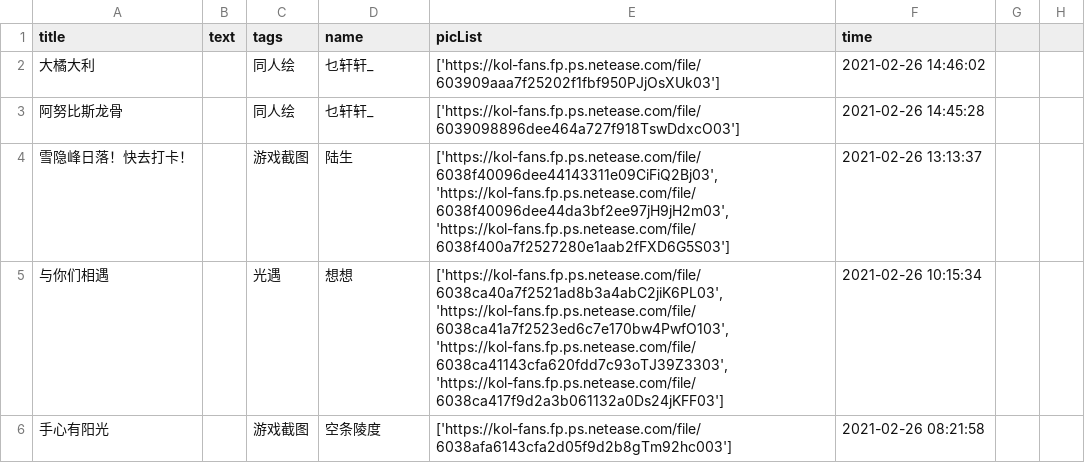
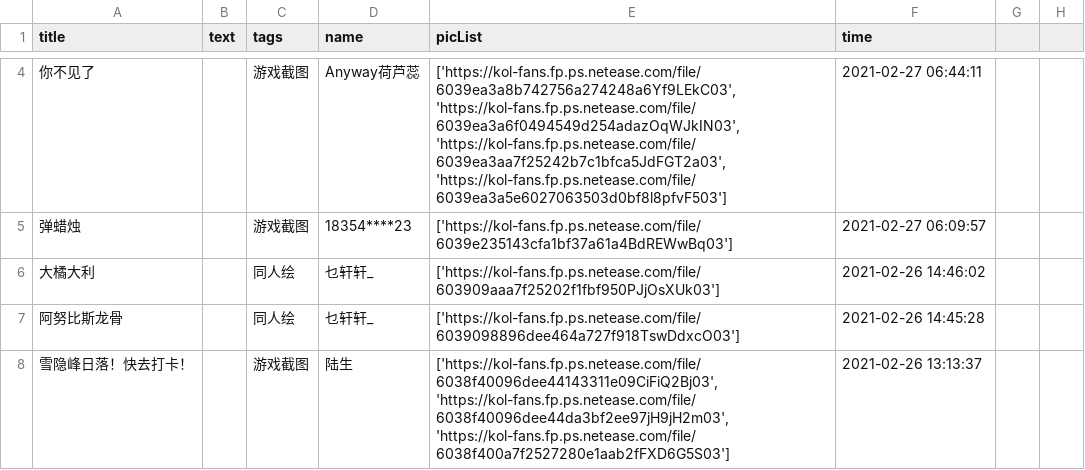
Before and after one commit to WhaleFell/skyData, a CSV file: skyDate 2021-02-28.csv (was skyDate 2021-02-27.csv), drawn as a sheet; only a part is shown, gaps mark what is left out; the shorter side is filled out with more unchanged rows; the diff covers the shown part only; the diff names each change by its address in the sheet, - before the commit and + after, or states it on an @@ line.

```diff
--- a/skyDate 2021-02-27.csv
+++ b/skyDate 2021-02-28.csv
+row 4: 你不见了 |  | 游戏截图 | Anyway荷芦蕊 | ['https://kol-fans.fp.ps.netease.com/file/6039ea3a8b742756a274248a6Yf9LEkC03', 'https://kol-fans.fp.ps.netease.com/file/6039ea3a6f0494549d254adazOqWJkIN03', 'https://kol-fans.fp.ps.netease.com/file/6039ea3aa7f25242b7c1bfca5JdFGT2a03', 'https://kol-fans.fp.ps.netease.com/file/6039ea3a5e6027063503d0bf8l8pfvF503'] | 2021-02-27 06:44:11
+row 5: 弹蜡烛 |  | 游戏截图 | 18354****23 | ['https://kol-fans.fp.ps.netease.com/file/6039e235143cfa1bf37a61a4BdREWwBq03'] | 2021-02-27 06:09:57
```
Also changed, not shown: 4 added rows and 2 removed rows elsewhere in this file, 1 other file.
